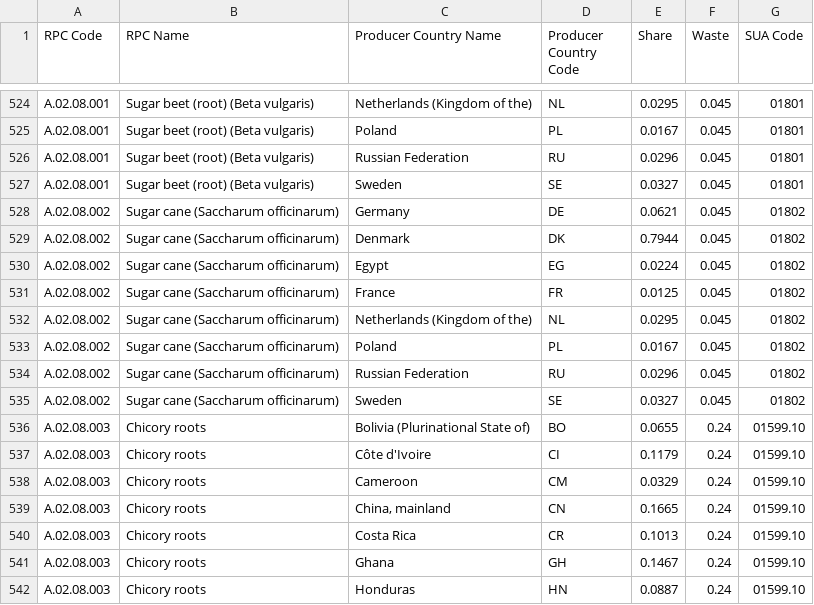
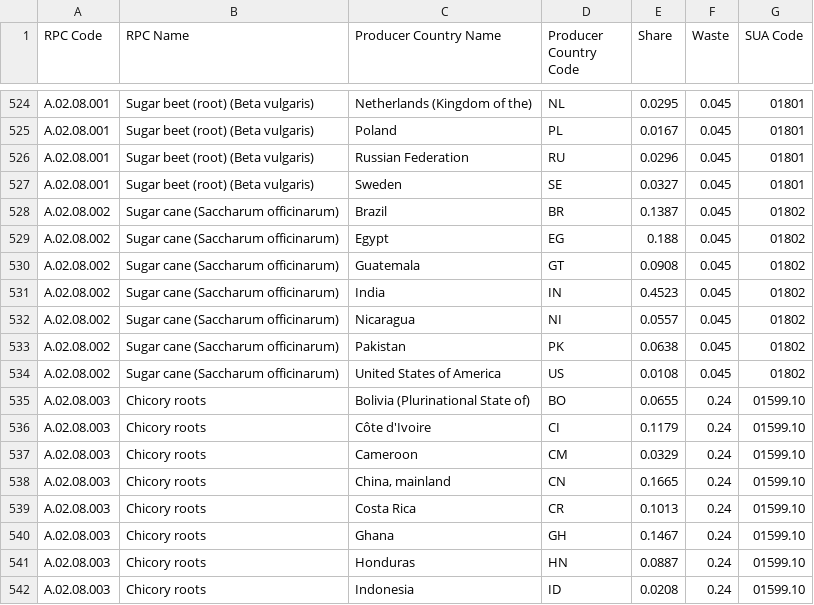
Before and after one commit to SLU-foodsystems/safad, a CSV file: src/default-input-files/SAFAD IP Origin and Waste of RPC/SAFAD IP Origin and Waste of RPC DK.csv, drawn as a sheet; only a part is shown, gaps mark what is left out; the shorter side is filled out with more unchanged rows.

```diff
--- a/src/default-input-files/SAFAD IP Origin and Waste of RPC/SAFAD IP Origin and Waste of RPC DK.csv
+++ b/src/default-input-files/SAFAD IP Origin and Waste of RPC/SAFAD IP Origin and Waste of RPC DK.csv
@@ -527,10 +527,9 @@
 "A.02.08.001","Sugar beet (root) (Beta vulgaris)","Sweden","SE",0.0327,0.045,"01801"
-"A.02.08.002","Sugar cane (Saccharum officinarum)","Germany","DE",0.0621,0.045,"01802"
-"A.02.08.002","Sugar cane (Saccharum officinarum)","Denmark","DK",0.7944,0.045,"01802"
-"A.02.08.002","Sugar cane (Saccharum officinarum)","Egypt","EG",0.0224,0.045,"01802"
-"A.02.08.002","Sugar cane (Saccharum officinarum)","France","FR",0.0125,0.045,"01802"
-"A.02.08.002","Sugar cane (Saccharum officinarum)","Netherlands (Kingdom of the)","NL",0.0295,0.045,"01802"
-"A.02.08.002","Sugar cane (Saccharum officinarum)","Poland","PL",0.0167,0.045,"01802"
-"A.02.08.002","Sugar cane (Saccharum officinarum)","Russian Federation","RU",0.0296,0.045,"01802"
-"A.02.08.002","Sugar cane (Saccharum officinarum)","Sweden","SE",0.0327,0.045,"01802"
+"A.02.08.002","Sugar cane (Saccharum officinarum)","Brazil","BR",0.1387,0.045,"01802"
+"A.02.08.002","Sugar cane (Saccharum officinarum)","Egypt","EG",0.188,0.045,"01802"
+"A.02.08.002","Sugar cane (Saccharum officinarum)","Guatemala","GT",0.0908,0.045,"01802"
+"A.02.08.002","Sugar cane (Saccharum officinarum)","India","IN",0.4523,0.045,"01802"
+"A.02.08.002","Sugar cane (Saccharum officinarum)","Nicaragua","NI",0.0557,0.045,"01802"
+"A.02.08.002","Sugar cane (Saccharum officinarum)","Pakistan","PK",0.0638,0.045,"01802"
+"A.02.08.002","Sugar cane (Saccharum officinarum)","United States of America","US",0.0108,0.045,"01802"
 "A.02.08.003","Chicory roots","Bolivia (Plurinational State of)","BO",0.0655,0.24,"01599.10"
```
Also changed, not shown: data-preprocessing/rpc-parameters/sua-to-fao.csv, src/default-input-files/SAFAD IP Origin and Waste of RPC/SAFAD IP Origin and Waste of RPC ES.csv, 8 other files.
